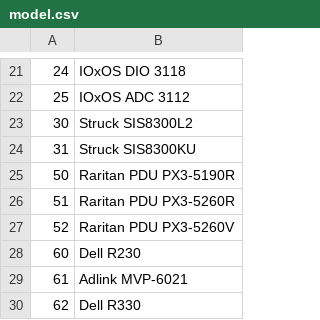
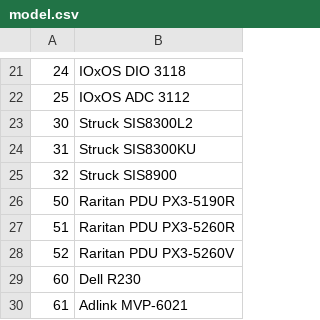
Before and after one commit to jeonghanlee/hw-xenon1900, a CSV file: docs/zint/model.csv, drawn as a sheet; only a part is shown, gaps mark what is left out; the shorter side is filled out with more unchanged rows.

Commit message:
add struck sis8900

```diff
--- a/docs/zint/model.csv
+++ b/docs/zint/model.csv
@@ -24,2 +24,3 @@
 31,Struck SIS8300KU
+32,Struck SIS8900
 50,Raritan PDU PX3-5190R
```
Also changed, not shown: 3 other files.
